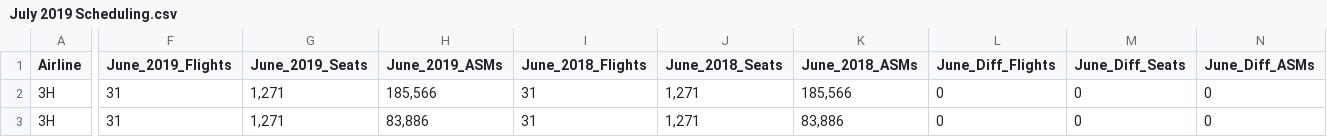
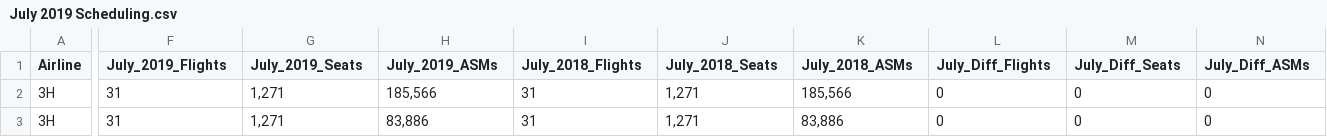
Before and after one commit to QPANG2018/737Max, a CSV file: July 2019 Scheduling.csv, drawn as a sheet; only a part is shown, gaps mark what is left out; the diff covers the shown part only; the diff names each change by its address in the sheet, - before the commit and + after, or states it on an @@ line.

```diff
--- a/July 2019 Scheduling.csv
+++ b/July 2019 Scheduling.csv
-F1: June_2019_Flights
+F1: July_2019_Flights
-G1: June_2019_Seats
+G1: July_2019_Seats
-H1: June_2019_ASMs
+H1: July_2019_ASMs
-I1: June_2018_Flights
+I1: July_2018_Flights
-J1: June_2018_Seats
+J1: July_2018_Seats
-K1: June_2018_ASMs
+K1: July_2018_ASMs
-L1: June_Diff_Flights
+L1: July_Diff_Flights
-M1: June_Diff_Seats
+M1: July_Diff_Seats
-N1: June_Diff_ASMs
+N1: July_Diff_ASMs
```
Also changed, not shown: 3 edited cells elsewhere in this file, August 2019 Scheduling.csv, June-August 2019 Scheduling.csv.
